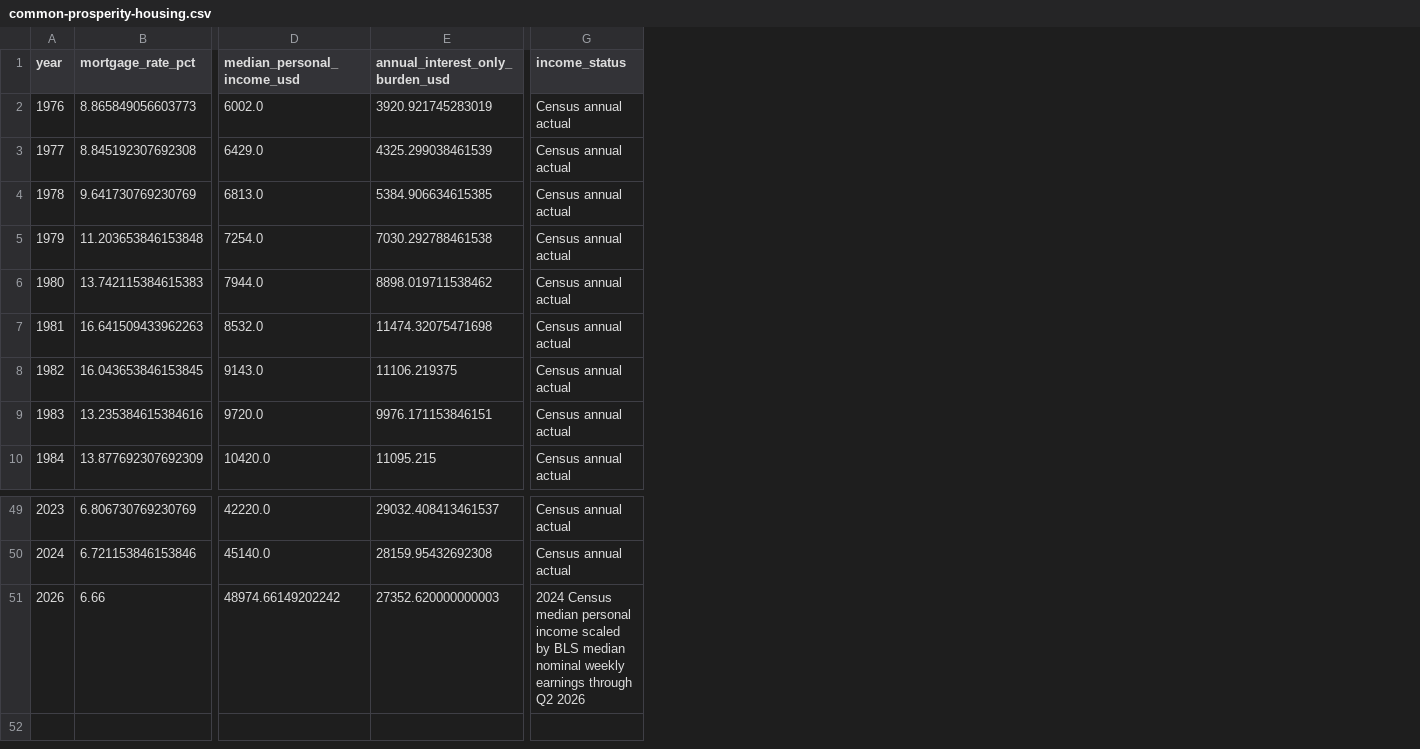
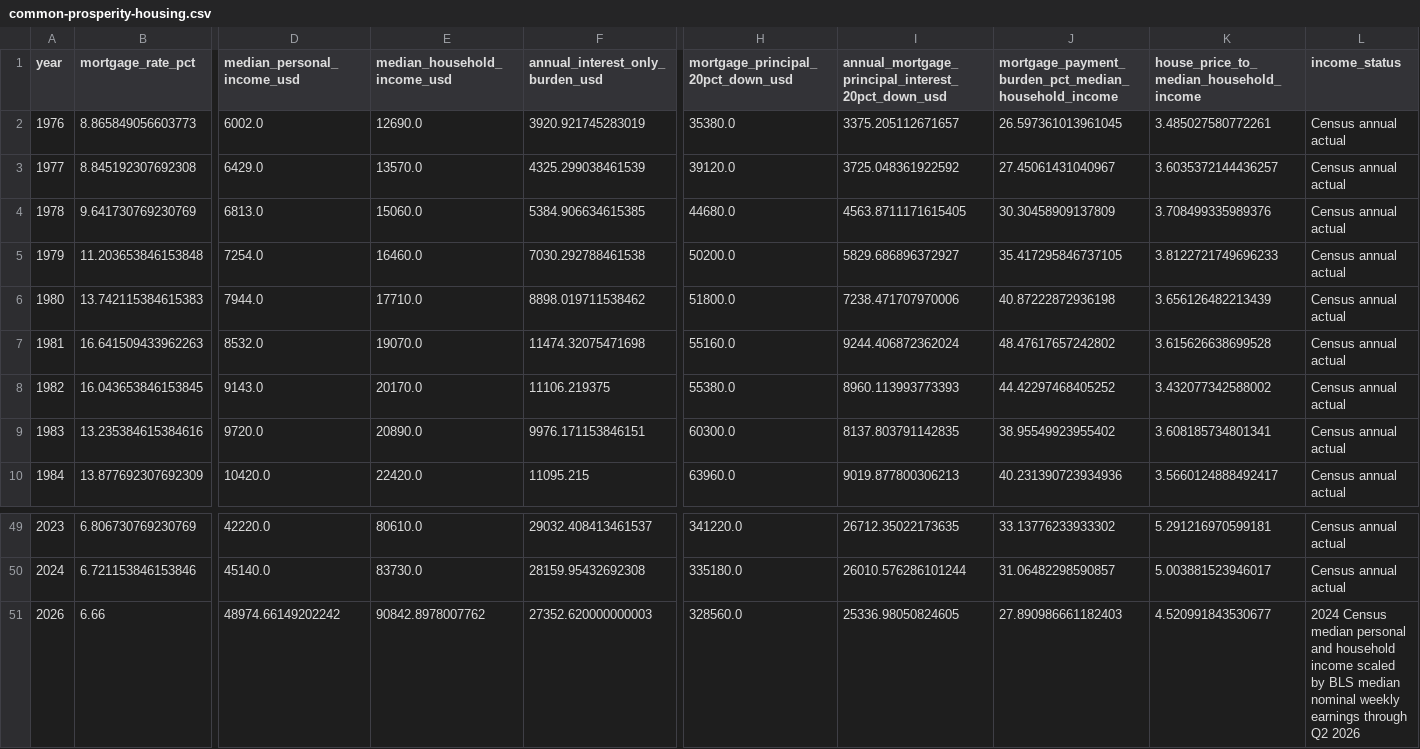
Before and after one commit to goodalexander/goodalexander.github.io, a CSV file: static/doom-thesis/common-prosperity-housing.csv, drawn as a sheet; only a part is shown, gaps mark what is left out; addresses are those after the commit; the diff names each change by its address in the sheet, - before the commit and + after, or states it on an @@ line.

```diff
--- a/static/doom-thesis/common-prosperity-housing.csv
+++ b/static/doom-thesis/common-prosperity-housing.csv
+column E (median_household_income_usd), rows 2-10: 12690.0 | 13570.0 | 15060.0 | 16460.0 | 17710.0 | 19070.0 | 20170.0 | 20890.0 | 22420.0; rows 49-51: 80610.0 | 83730.0 | 90842.8978007762
+column H, rows 1-10: mortgage_principal_20pct_down_usd | 35380.0 | 39120.0 | 44680.0 | 50200.0 | 51800.0 | 55160.0 | 55380.0 | 60300.0 | 63960.0; rows 49-51: 341220.0 | 335180.0 | 328560.0
+column I, rows 1-10: annual_mortgage_principal_interest_20pct_down_usd | 3375.205112671657 | 3725.048361922592 | 4563.8711171615405 | 5829.686896372927 | 7238.471707970006 | 9244.406872362024 | 8960.113993773393 | 8137.803791142835 | 9019.877800306213; rows 49-51: 26712.35022173635 | 26010.576286101244 | 25336.98050824605
+column J, rows 1-10: mortgage_payment_burden_pct_median_household_income | 26.597361013961045 | 27.45061431040967 | 30.30458909137809 | 35.417295846737105 | 40.87222872936198 | 48.47617657242802 | 44.42297468405252 | 38.95549923955402 | 40.231390723934936; rows 49-51: 33.13776233933302 | 31.06482298590857 | 27.890986661182403
+column K, rows 1-10: house_price_to_median_household_income | 3.485027580772261 | 3.6035372144436257 | 3.708499335989376 | 3.8122721749696233 | 3.656126482213439 | 3.615626638699528 | 3.432077342588002 | 3.608185734801341 | 3.5660124888492417; rows 49-51: 5.291216970599181 | 5.003881523946017 | 4.520991843530677
-L51 (income_status): …median personal income scaled…
+L51 (income_status): …median personal and household income scaled…
```
Also changed, not shown: static/doom-thesis/common-prosperity-affordability.csv, static/doom-thesis/common-prosperity-big-macs.csv, 6 other files.
